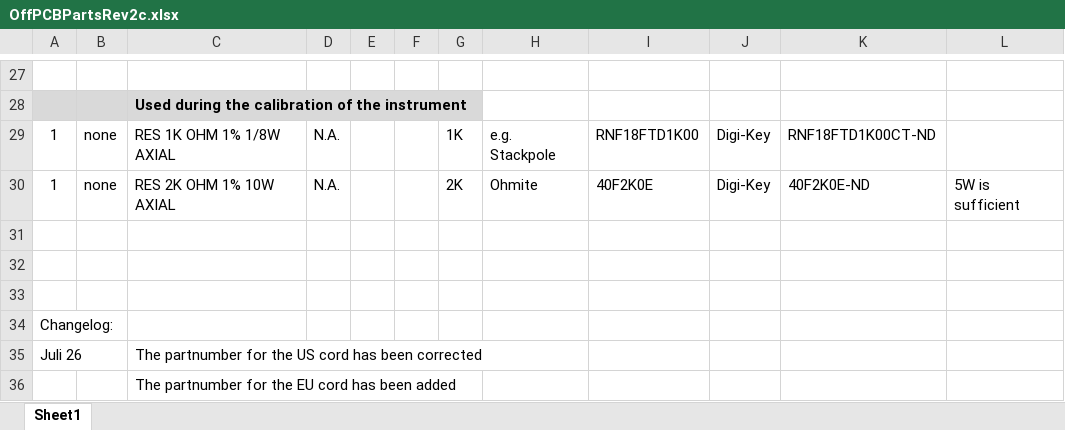
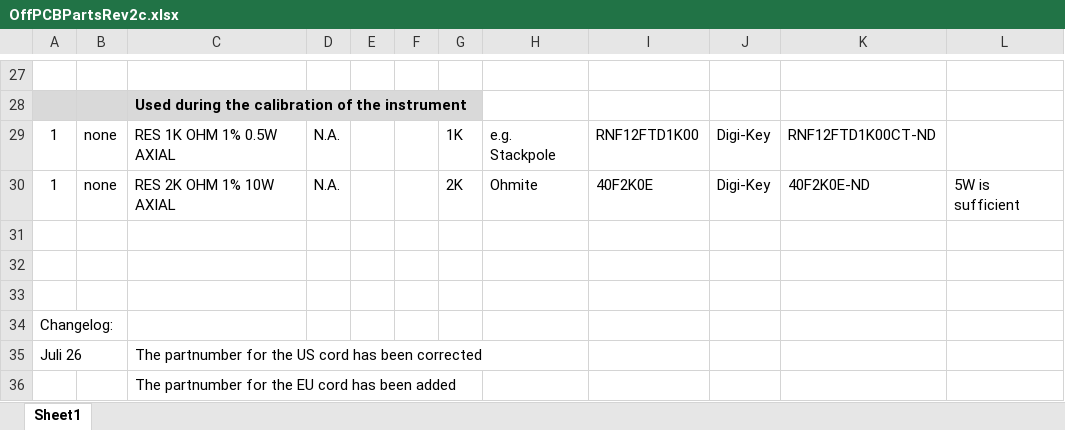
Before and after one commit to paulvee/VBA-Curve-Tracer, an Excel workbook: OffPCBPartsRev2c.xlsx, sheet Sheet1, drawn as a sheet; only a part is shown, gaps mark what is left out; values as stored, in another font and other column widths than the file's, no borders; the diff names each change by its address in the sheet, - before the commit and + after, or states it on an @@ line.

Commit message:
Add files via upload

```diff
--- a/OffPCBPartsRev2c.xlsx (sheet Sheet1)
+++ b/OffPCBPartsRev2c.xlsx (sheet Sheet1)
-C29: RES 1K OHM 1% 1/8W AXIAL
+C29: RES 1K OHM 1% 0.5W AXIAL
-I29: RNF18FTD1K00
+I29: RNF12FTD1K00
-K29: RNF18FTD1K00CT-ND
+K29: RNF12FTD1K00CT-ND
```
